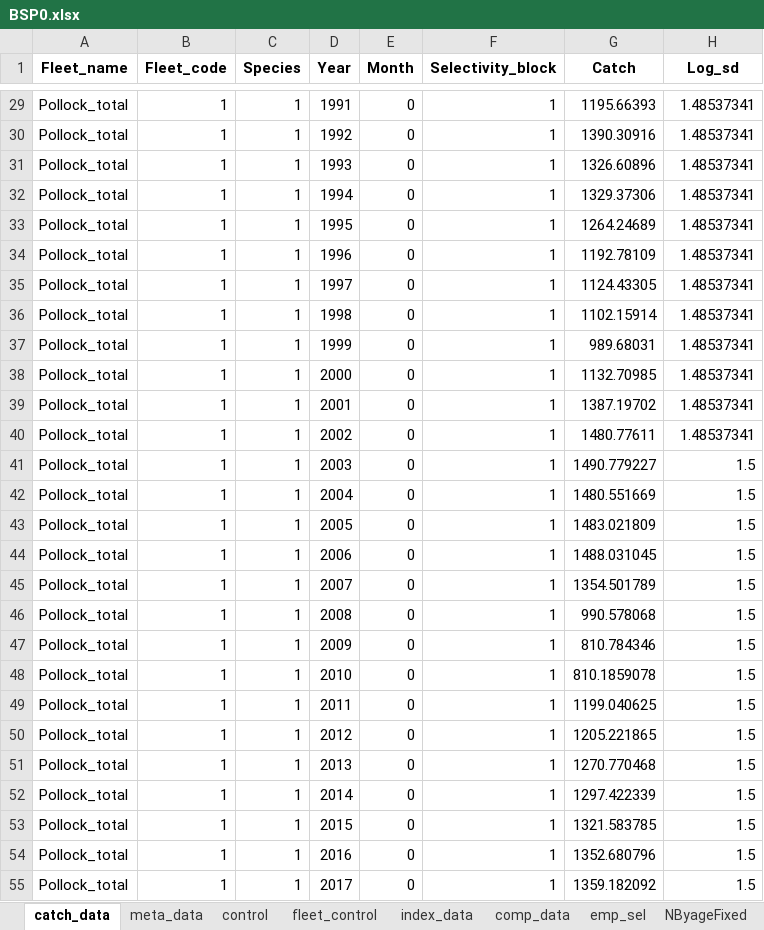
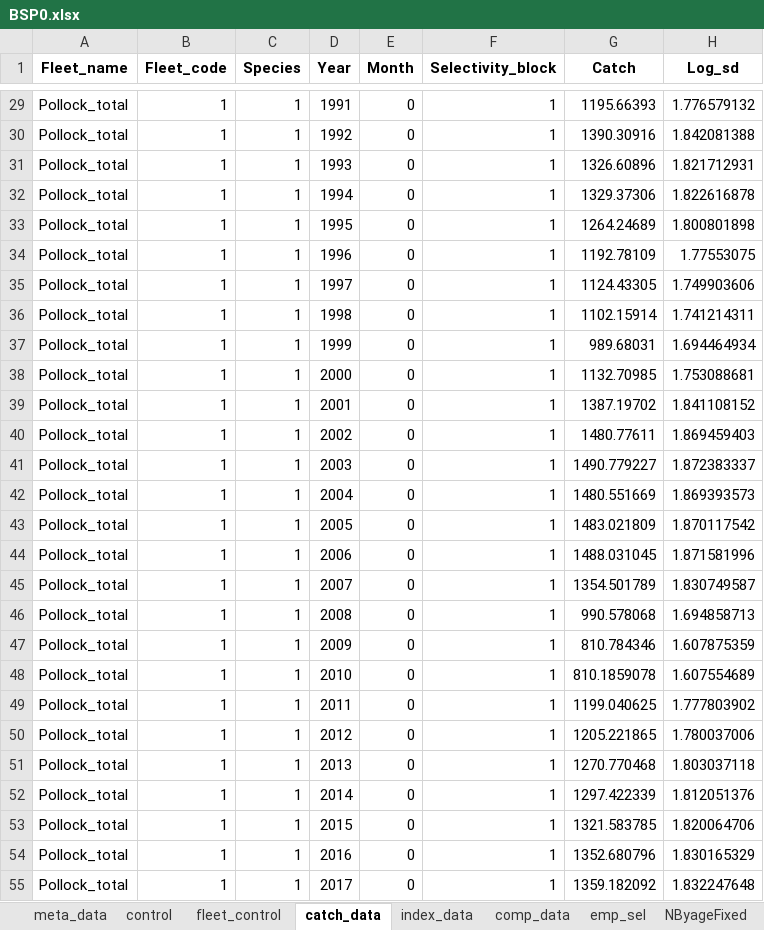
Before and after one commit to noaa-afsc/EBS_pollock, an Excel workbook: runs/ceattle/BSP0.xlsx, sheet catch_data, drawn as a sheet; only a part is shown, gaps mark what is left out; values as stored, in another font and other column widths than the file's, no borders; the diff covers the shown part only; the diff names each change by its address in the sheet, - before the commit and + after, or states it on an @@ line.

```diff
--- a/runs/ceattle/BSP0.xlsx (sheet catch_data)
+++ b/runs/ceattle/BSP0.xlsx (sheet catch_data)
@@ sheet tab order changed: meta_data | control | fleet_control | catch_data | index_data | comp_data | emp_sel | NByageFixed @@
-H29 (Log_sd): 1.48537341
+H29 (Log_sd): 1.776579132
-H30 (Log_sd): 1.48537341
+H30 (Log_sd): 1.842081388
-H31 (Log_sd): 1.48537341
+H31 (Log_sd): 1.821712931
-H32 (Log_sd): 1.48537341
+H32 (Log_sd): 1.822616878
-H33 (Log_sd): 1.48537341
+H33 (Log_sd): 1.800801898
-H34 (Log_sd): 1.48537341
+H34 (Log_sd): 1.77553075
-H35 (Log_sd): 1.48537341
+H35 (Log_sd): 1.749903606
-H36 (Log_sd): 1.48537341
+H36 (Log_sd): 1.741214311
-H37 (Log_sd): 1.48537341
+H37 (Log_sd): 1.694464934
-H38 (Log_sd): 1.48537341
+H38 (Log_sd): 1.753088681
-H39 (Log_sd): 1.48537341
+H39 (Log_sd): 1.841108152
-H40 (Log_sd): 1.48537341
+H40 (Log_sd): 1.869459403
-H41 (Log_sd): 1.5
+H41 (Log_sd): 1.872383337
-H42 (Log_sd): 1.5
+H42 (Log_sd): 1.869393573
-H43 (Log_sd): 1.5
+H43 (Log_sd): 1.870117542
-H44 (Log_sd): 1.5
+H44 (Log_sd): 1.871581996
-H45 (Log_sd): 1.5
+H45 (Log_sd): 1.830749587
-H46 (Log_sd): 1.5
+H46 (Log_sd): 1.694858713
-H47 (Log_sd): 1.5
+H47 (Log_sd): 1.607875359
-H48 (Log_sd): 1.5
+H48 (Log_sd): 1.607554689
-H49 (Log_sd): 1.5
+H49 (Log_sd): 1.777803902
-H50 (Log_sd): 1.5
+H50 (Log_sd): 1.780037006
-H51 (Log_sd): 1.5
+H51 (Log_sd): 1.803037118
-H52 (Log_sd): 1.5
+H52 (Log_sd): 1.812051376
-H53 (Log_sd): 1.5
+H53 (Log_sd): 1.820064706
-H54 (Log_sd): 1.5
+H54 (Log_sd): 1.830165329
-H55 (Log_sd): 1.5
+H55 (Log_sd): 1.832247648
```
Also changed, not shown: 34 edited cells elsewhere in this sheet, 8 other files.
